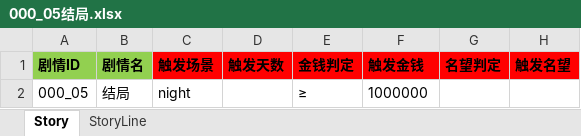
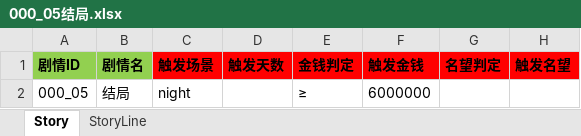
Before and after one commit to lqc19891229/Doctor, an Excel workbook: DataTables/DetailText/剧情/000_05结局.xlsx, sheet Story, drawn as a sheet; only a part is shown; values as stored, in another font and other column widths than the file's, no borders; the diff names each change by its address in the sheet, - before the commit and + after, or states it on an @@ line.

```diff
--- a/DataTables/DetailText/剧情/000_05结局.xlsx (sheet Story)
+++ b/DataTables/DetailText/剧情/000_05结局.xlsx (sheet Story)
-F2 (触发金钱): 1000000
+F2 (触发金钱): 6000000
```
Also changed, not shown: DataTables/DetailText/剧情/000_01完书.xlsx, DataTables/DetailText/剧情/000_02书商来访.xlsx, 8 other files.
